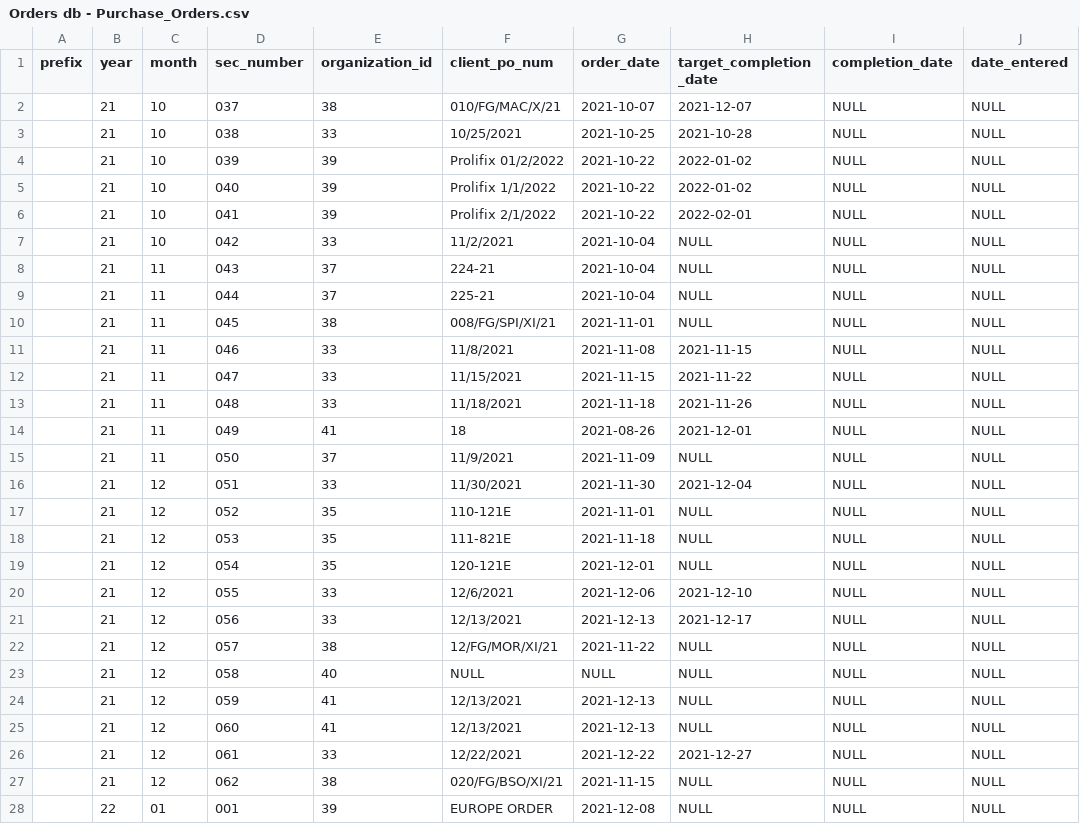
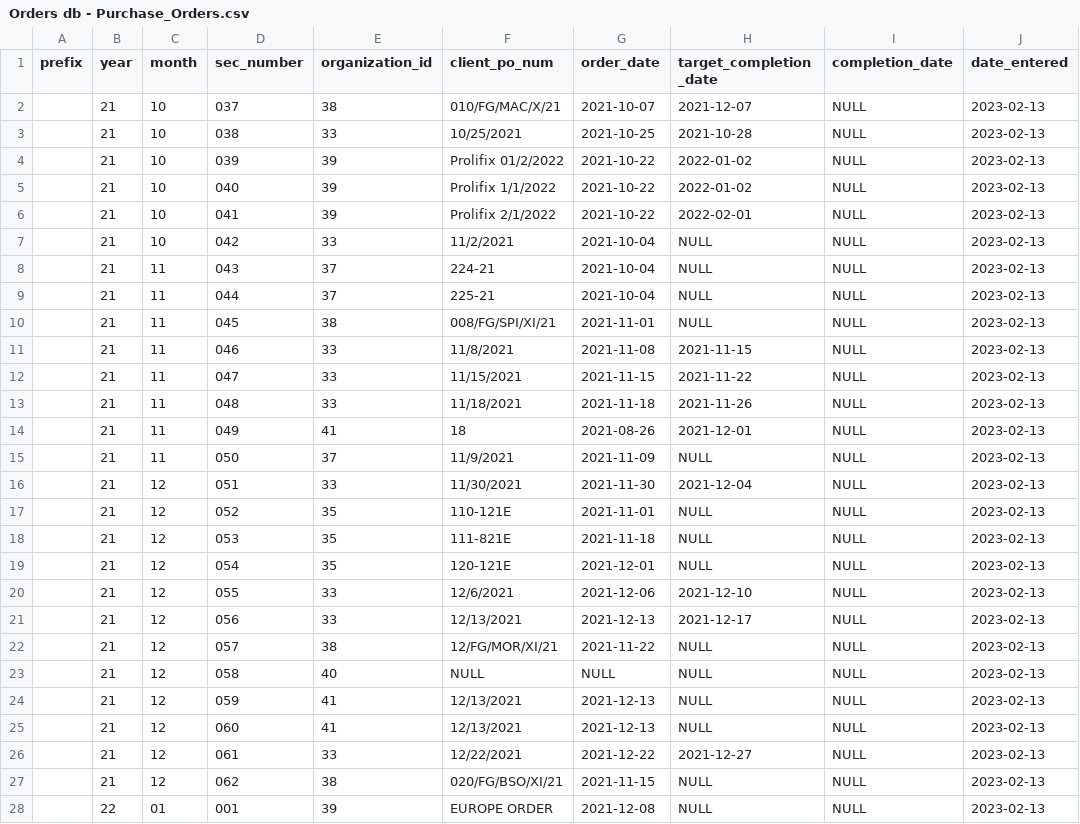
Before and after one commit to Nathaniel-Reeves/ProlifixManager, a CSV file: db_init/scv_data/Orders/Orders db - Purchase_Orders.csv, drawn as a sheet; only a part is shown; the diff covers the shown part only.

```diff
--- a/db_init/scv_data/Orders/Orders db - Purchase_Orders.csv
+++ b/db_init/scv_data/Orders/Orders db - Purchase_Orders.csv
@@ -1,28 +1,28 @@
 prefix,year,month,sec_number,organization_id,client_po_num,order_date,target_completion_date,completion_date,date_entered
-,21,10,037,38,010/FG/MAC/X/21,2021-10-07,2021-12-07,NULL,NULL
-,21,10,038,33,10/25/2021,2021-10-25,2021-10-28,NULL,NULL
-,21,10,039,39,Prolifix 01/2/2022,2021-10-22,2022-01-02,NULL,NULL
-,21,10,040,39,Prolifix 1/1/2022,2021-10-22,2022-01-02,NULL,NULL
-,21,10,041,39,Prolifix 2/1/2022,2021-10-22,2022-02-01,NULL,NULL
-,21,10,042,33,11/2/2021,2021-10-04,NULL,NULL,NULL
-,21,11,043,37,224-21,2021-10-04,NULL,NULL,NULL
-,21,11,044,37,225-21,2021-10-04,NULL,NULL,NULL
-,21,11,045,38,008/FG/SPI/XI/21,2021-11-01,NULL,NULL,NULL
-,21,11,046,33,11/8/2021,2021-11-08,2021-11-15,NULL,NULL
-,21,11,047,33,11/15/2021,2021-11-15,2021-11-22,NULL,NULL
-,21,11,048,33,11/18/2021,2021-11-18,2021-11-26,NULL,NULL
-,21,11,049,41,18,2021-08-26,2021-12-01,NULL,NULL
-,21,11,050,37,11/9/2021,2021-11-09,NULL,NULL,NULL
-,21,12,051,33,11/30/2021,2021-11-30,2021-12-04,NULL,NULL
-,21,12,052,35,110-121E,2021-11-01,NULL,NULL,NULL
-,21,12,053,35,111-821E,2021-11-18,NULL,NULL,NULL
-,21,12,054,35,120-121E,2021-12-01,NULL,NULL,NULL
-,21,12,055,33,12/6/2021,2021-12-06,2021-12-10,NULL,NULL
-,21,12,056,33,12/13/2021,2021-12-13,2021-12-17,NULL,NULL
-,21,12,057,38,12/FG/MOR/XI/21,2021-11-22,NULL,NULL,NULL
-,21,12,058,40,NULL,NULL,NULL,NULL,NULL
-,21,12,059,41,12/13/2021,2021-12-13,NULL,NULL,NULL
-,21,12,060,41,12/13/2021,2021-12-13,NULL,NULL,NULL
-,21,12,061,33,12/22/2021,2021-12-22,2021-12-27,NULL,NULL
-,21,12,062,38,020/FG/BSO/XI/21,2021-11-15,NULL,NULL,NULL
-,22,01,001,39,EUROPE ORDER,2021-12-08,NULL,NULL,NULL
+,21,10,037,38,010/FG/MAC/X/21,2021-10-07,2021-12-07,NULL,2023-02-13
+,21,10,038,33,10/25/2021,2021-10-25,2021-10-28,NULL,2023-02-13
+,21,10,039,39,Prolifix 01/2/2022,2021-10-22,2022-01-02,NULL,2023-02-13
+,21,10,040,39,Prolifix 1/1/2022,2021-10-22,2022-01-02,NULL,2023-02-13
+,21,10,041,39,Prolifix 2/1/2022,2021-10-22,2022-02-01,NULL,2023-02-13
+,21,10,042,33,11/2/2021,2021-10-04,NULL,NULL,2023-02-13
+,21,11,043,37,224-21,2021-10-04,NULL,NULL,2023-02-13
+,21,11,044,37,225-21,2021-10-04,NULL,NULL,2023-02-13
+,21,11,045,38,008/FG/SPI/XI/21,2021-11-01,NULL,NULL,2023-02-13
+,21,11,046,33,11/8/2021,2021-11-08,2021-11-15,NULL,2023-02-13
+,21,11,047,33,11/15/2021,2021-11-15,2021-11-22,NULL,2023-02-13
+,21,11,048,33,11/18/2021,2021-11-18,2021-11-26,NULL,2023-02-13
+,21,11,049,41,18,2021-08-26,2021-12-01,NULL,2023-02-13
+,21,11,050,37,11/9/2021,2021-11-09,NULL,NULL,2023-02-13
+,21,12,051,33,11/30/2021,2021-11-30,2021-12-04,NULL,2023-02-13
+,21,12,052,35,110-121E,2021-11-01,NULL,NULL,2023-02-13
+,21,12,053,35,111-821E,2021-11-18,NULL,NULL,2023-02-13
+,21,12,054,35,120-121E,2021-12-01,NULL,NULL,2023-02-13
+,21,12,055,33,12/6/2021,2021-12-06,2021-12-10,NULL,2023-02-13
+,21,12,056,33,12/13/2021,2021-12-13,2021-12-17,NULL,2023-02-13
+,21,12,057,38,12/FG/MOR/XI/21,2021-11-22,NULL,NULL,2023-02-13
+,21,12,058,40,NULL,NULL,NULL,NULL,2023-02-13
+,21,12,059,41,12/13/2021,2021-12-13,NULL,NULL,2023-02-13
+,21,12,060,41,12/13/2021,2021-12-13,NULL,NULL,2023-02-13
+,21,12,061,33,12/22/2021,2021-12-22,2021-12-27,NULL,2023-02-13
+,21,12,062,38,020/FG/BSO/XI/21,2021-11-15,NULL,NULL,2023-02-13
+,22,01,001,39,EUROPE ORDER,2021-12-08,NULL,NULL,2023-02-13
```
Also changed, not shown: 89 edited cells elsewhere in this file, 1 other file.
